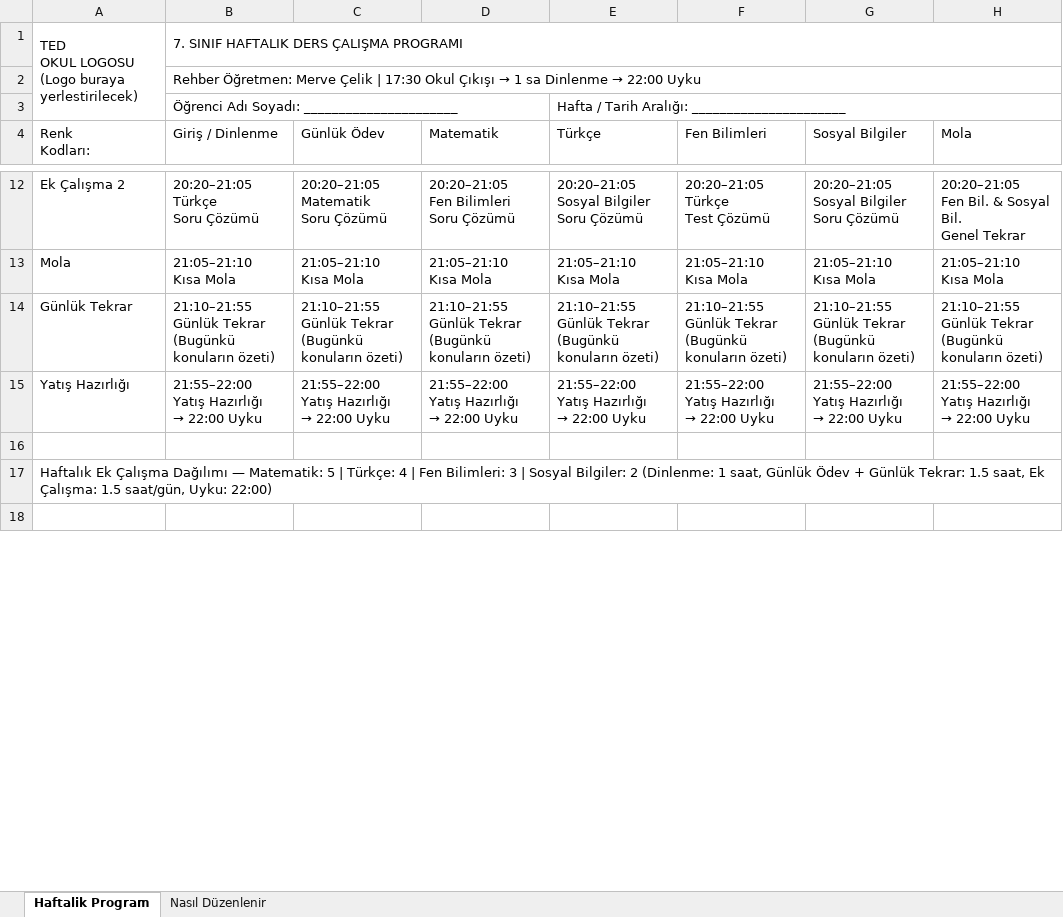
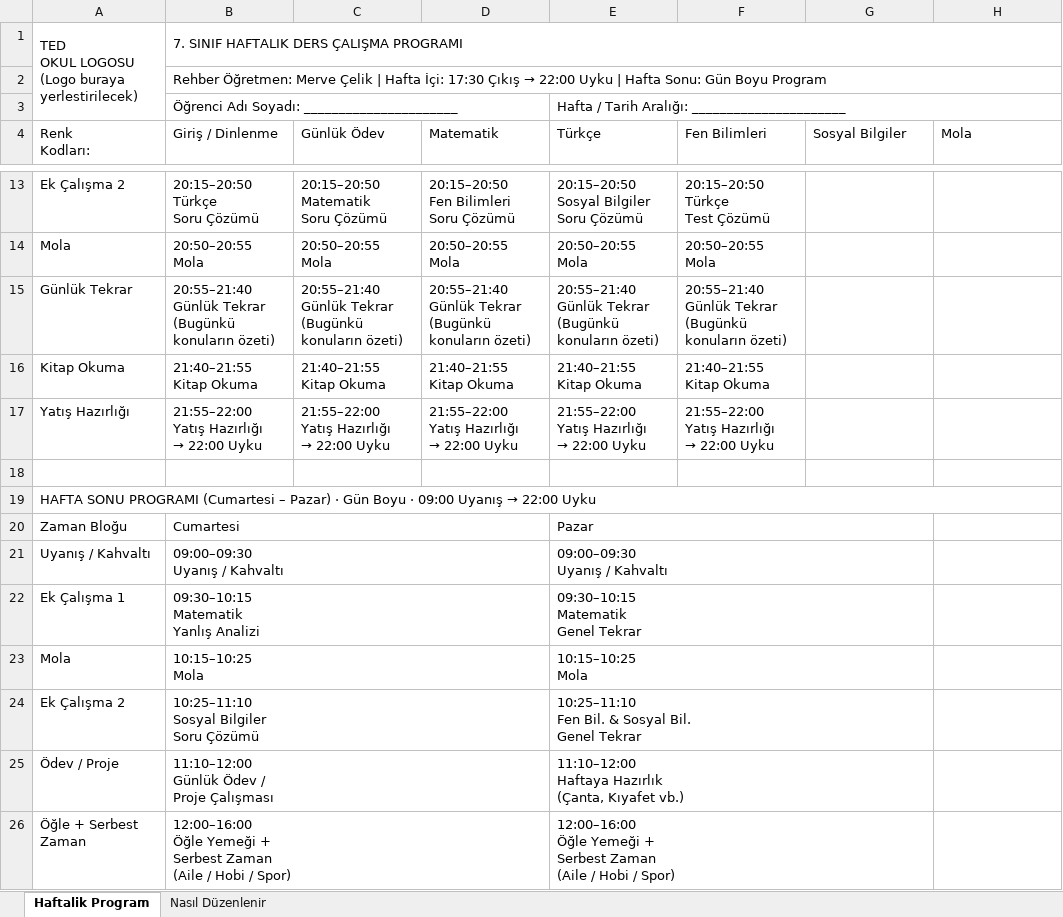
Before and after one commit to merveafra/merve-calisma-program-, an Excel workbook: 7_Sinif_Haftalik_Ders_Calisma_Programi.xlsx, sheet Haftalik Program, drawn as a sheet; only a part is shown, gaps mark what is left out; the shorter side is filled out with more unchanged rows; values as stored, in another font and other column widths than the file's, no cell formats; addresses are those after the commit; ↵ is a line break in a cell; the diff covers the shown part only; the diff names each change by its address in the sheet, - before the commit and + after, or states it on an @@ line.

```diff
--- a/7_Sinif_Haftalik_Ders_Calisma_Programi.xlsx (sheet Haftalik Program)
+++ b/7_Sinif_Haftalik_Ders_Calisma_Programi.xlsx (sheet Haftalik Program)
@@ B2 (Giriş / Dinlenme): …Çelik | 17:30 Okul Çıkışı → 1 sa Dinlenme → 22:00 Uyku → …Çelik | Hafta İçi: 17:30 Çıkış → 22:00 Uyku | Hafta Sonu: Gün Boyu Program @@
-B13 (Giriş / Dinlenme): 20:20–21:05 ↵ Türkçe ↵ Soru Çözümü
+B13 (Giriş / Dinlenme): 20:15–20:50 ↵ Türkçe ↵ Soru Çözümü
-C13 (Günlük Ödev): 20:20–21:05 ↵ Matematik ↵ Soru Çözümü
+C13 (Günlük Ödev): 20:15–20:50 ↵ Matematik ↵ Soru Çözümü
-D13 (Matematik): 20:20–21:05 ↵ Fen Bilimleri ↵ Soru Çözümü
+D13 (Matematik): 20:15–20:50 ↵ Fen Bilimleri ↵ Soru Çözümü
-E13 (Türkçe): 20:20–21:05 ↵ Sosyal Bilgiler ↵ Soru Çözümü
+E13 (Türkçe): 20:15–20:50 ↵ Sosyal Bilgiler ↵ Soru Çözümü
-F13 (Fen Bilimleri): 20:20–21:05 ↵ Türkçe ↵ Test Çözümü
+F13 (Fen Bilimleri): 20:15–20:50 ↵ Türkçe ↵ Test Çözümü
-G13 (Sosyal Bilgiler): 20:20–21:05 ↵ Sosyal Bilgiler ↵ Soru Çözümü
+G13 (Sosyal Bilgiler): (empty)
-H13 (Mola): 20:20–21:05 ↵ Fen Bil. & Sosyal Bil. ↵ Genel Tekrar
+H13 (Mola): (empty)
-B14 (Giriş / Dinlenme): 21:05–21:10 ↵ Kısa Mola
+B14 (Giriş / Dinlenme): 20:50–20:55 ↵ Mola
-C14 (Günlük Ödev): 21:05–21:10 ↵ Kısa Mola
+C14 (Günlük Ödev): 20:50–20:55 ↵ Mola
-D14 (Matematik): 21:05–21:10 ↵ Kısa Mola
+D14 (Matematik): 20:50–20:55 ↵ Mola
-E14 (Türkçe): 21:05–21:10 ↵ Kısa Mola
+E14 (Türkçe): 20:50–20:55 ↵ Mola
-F14 (Fen Bilimleri): 21:05–21:10 ↵ Kısa Mola
+F14 (Fen Bilimleri): 20:50–20:55 ↵ Mola
-G14 (Sosyal Bilgiler): 21:05–21:10 ↵ Kısa Mola
+G14 (Sosyal Bilgiler): (empty)
-H14 (Mola): 21:05–21:10 ↵ Kısa Mola
+H14 (Mola): (empty)
-B15 (Giriş / Dinlenme): 21:10–21:55 ↵ Günlük Tekrar…
+B15 (Giriş / Dinlenme): 20:55–21:40 ↵ Günlük Tekrar…
-C15 (Günlük Ödev): 21:10–21:55 ↵ Günlük Tekrar…
+C15 (Günlük Ödev): 20:55–21:40 ↵ Günlük Tekrar…
-D15 (Matematik): 21:10–21:55 ↵ Günlük Tekrar…
+D15 (Matematik): 20:55–21:40 ↵ Günlük Tekrar…
-E15 (Türkçe): 21:10–21:55 ↵ Günlük Tekrar…
+E15 (Türkçe): 20:55–21:40 ↵ Günlük Tekrar…
-F15 (Fen Bilimleri): 21:10–21:55 ↵ Günlük Tekrar…
+F15 (Fen Bilimleri): 20:55–21:40 ↵ Günlük Tekrar…
-G15 (Sosyal Bilgiler): 21:10–21:55 ↵ Günlük Tekrar ↵ (Bugünkü konuların özeti)
+G15 (Sosyal Bilgiler): (empty)
-H15 (Mola): 21:10–21:55 ↵ Günlük Tekrar ↵ (Bugünkü konuların özeti)
+H15 (Mola): (empty)
+row 16: Kitap Okuma | 21:40–21:55 ↵ Kitap Okuma | 21:40–21:55 ↵ Kitap Okuma | 21:40–21:55 ↵ Kitap Okuma | 21:40–21:55 ↵ Kitap Okuma | 21:40–21:55 ↵ Kitap Okuma
@@ G17 (Sosyal Bilgiler): 21:55–22:00 ↵ Yatış Hazırlığı ↵ → 22:00 Uyku → (empty) @@
@@ H17 (Mola): 21:55–22:00 ↵ Yatış Hazırlığı ↵ → 22:00 Uyku → (empty) @@
@@ A19 (Renk Kodları:): Haftalık Ek Çalışma Dağılımı — Matematik: 5 | Türkçe: 4 | Fen Bilimleri: 3 | Sosyal Bilgiler: 2 (Dinlenme: 1 saat, Günlük Ödev + Günlük Tekrar: 1.5 saat, Ek Çalışma: 1.5 saat/gün, Uyku: 22:00) → HAFTA SONU PROGRAMI (Cumartesi – Pazar) · Gün Boyu · 09:00 Uyanış → 22:00 Uyku @@
+row 20: Zaman Bloğu | Cumartesi |  |  | Pazar
+row 21: Uyanış / Kahvaltı | 09:00–09:30 ↵ Uyanış / Kahvaltı |  |  | 09:00–09:30 ↵ Uyanış / Kahvaltı
+row 22: Ek Çalışma 1 | 09:30–10:15 ↵ Matematik ↵ Yanlış Analizi |  |  | 09:30–10:15 ↵ Matematik ↵ Genel Tekrar
+row 23: Mola | 10:15–10:25 ↵ Mola |  |  | 10:15–10:25 ↵ Mola
+row 24: Ek Çalışma 2 | 10:25–11:10 ↵ Sosyal Bilgiler ↵ Soru Çözümü |  |  | 10:25–11:10 ↵ Fen Bil. & Sosyal Bil. ↵ Genel Tekrar
+row 25: Ödev / Proje | 11:10–12:00 ↵ Günlük Ödev / ↵ Proje Çalışması |  |  | 11:10–12:00 ↵ Haftaya Hazırlık ↵ (Çanta, Kıyafet vb.)
+row 26: Öğle + Serbest Zaman | 12:00–16:00 ↵ Öğle Yemeği + ↵ Serbest Zaman ↵ (Aile / Hobi / Spor) |  |  | 12:00–16:00 ↵ Öğle Yemeği + ↵ Serbest Zaman ↵ (Aile / Hobi / Spor)
```
Also changed, not shown: 7 added rows and 29 edited cells elsewhere in this sheet, sheet Nasıl Düzenlenir, cell formats.
